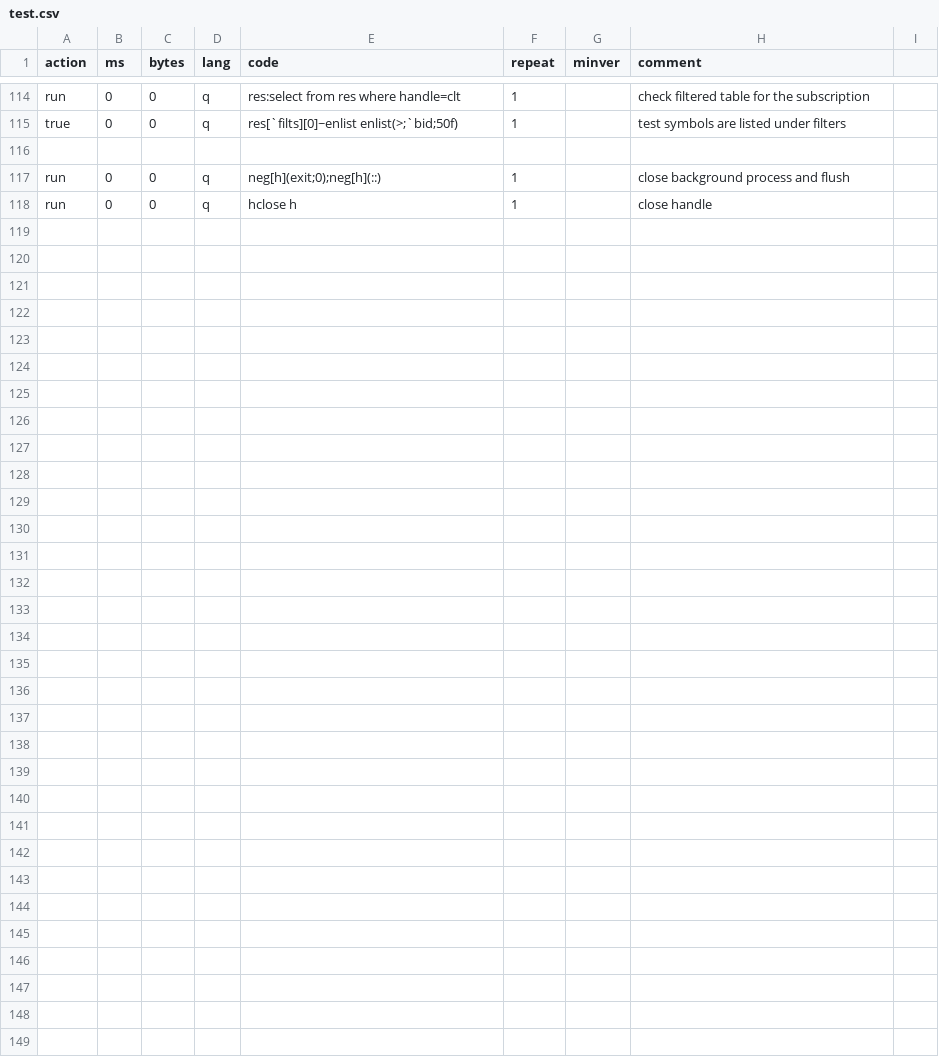
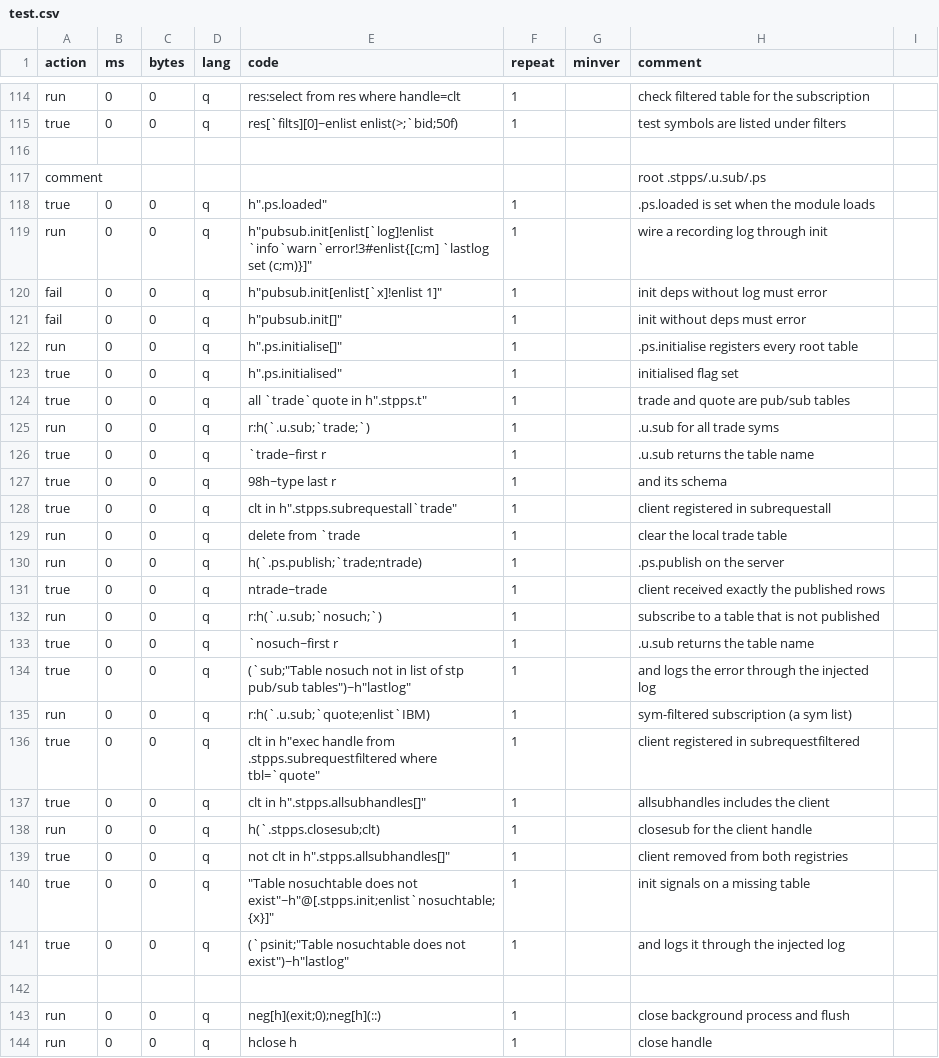
Before and after one commit to DataIntellectTech/kdbx-modules, a CSV file: di/pubsub/test.csv, drawn as a sheet; only a part is shown, gaps mark what is left out; the diff covers the shown part only.

```diff
--- a/di/pubsub/test.csv
+++ b/di/pubsub/test.csv
@@ -115,2 +115,28 @@ run,0,0,q,res:select from res where handle=clt,1,,check filtered table for the s
 true,0,0,q,res[`filts][0]~enlist enlist(>;`bid;50f),1,, test symbols are listed under filters
+
+comment,,,,,,,root .stpps/.u.sub/.ps
+true,0,0,q,"h"".ps.loaded""",1,,.ps.loaded is set when the module loads
+run,0,0,q,"h""pubsub.init[enlist[`log]!enlist `info`warn`error!3#enlist{[c;m] `lastlog set (c;m)}]""",1,,wire a recording log through init
+fail,0,0,q,"h""pubsub.init[enlist[`x]!enlist 1]""",1,,init deps without log must error
+fail,0,0,q,"h""pubsub.init[]""",1,,init without deps must error
+run,0,0,q,"h"".ps.initialise[]""",1,,.ps.initialise registers every root table
+true,0,0,q,"h"".ps.initialised""",1,,initialised flag set
+true,0,0,q,"all `trade`quote in h"".stpps.t""",1,,trade and quote are pub/sub tables
+run,0,0,q,"r:h(`.u.sub;`trade;`)",1,,.u.sub for all trade syms
+true,0,0,q,`trade~first r,1,,.u.sub returns the table name
+true,0,0,q,98h~type last r,1,,and its schema
+true,0,0,q,"clt in h"".stpps.subrequestall`trade""",1,,client registered in subrequestall
+run,0,0,q,delete from `trade,1,,clear the local trade table
+run,0,0,q,"h(`.ps.publish;`trade;ntrade)",1,,.ps.publish on the server
+true,0,0,q,ntrade~trade,1,,client received exactly the published rows
+run,0,0,q,"r:h(`.u.sub;`nosuch;`)",1,,subscribe to a table that is not published
+true,0,0,q,`nosuch~first r,1,,.u.sub returns the table name
+true,0,0,q,"(`sub;""Table nosuch not in list of stp pub/sub tables"")~h""lastlog""",1,,and logs the error through the injected log
+run,0,0,q,"r:h(`.u.sub;`quote;enlist`IBM)",1,,sym-filtered subscription (a sym list)
+true,0,0,q,"clt in h""exec handle from .stpps.subrequestfiltered where tbl=`quote""",1,,client registered in subrequestfiltered
+true,0,0,q,"clt in h"".stpps.allsubhandles[]""",1,,allsubhandles includes the client
+run,0,0,q,"h(`.stpps.closesub;clt)",1,,closesub for the client handle
+true,0,0,q,"not clt in h"".stpps.allsubhandles[]""",1,,client removed from both registries
+true,0,0,q,"""Table nosuchtable does not exist""~h""@[.stpps.init;enlist`nosuchtable;{x}]""",1,,init signals on a missing table
+true,0,0,q,"(`psinit;""Table nosuchtable does not exist"")~h""lastlog""",1,,and logs it through the injected log
 
```
Also changed, not shown: 3 edited cells elsewhere in this file, di/torq/proc/chainedtp/test.csv, di/torq/servers/test.csv, 50 other files.
